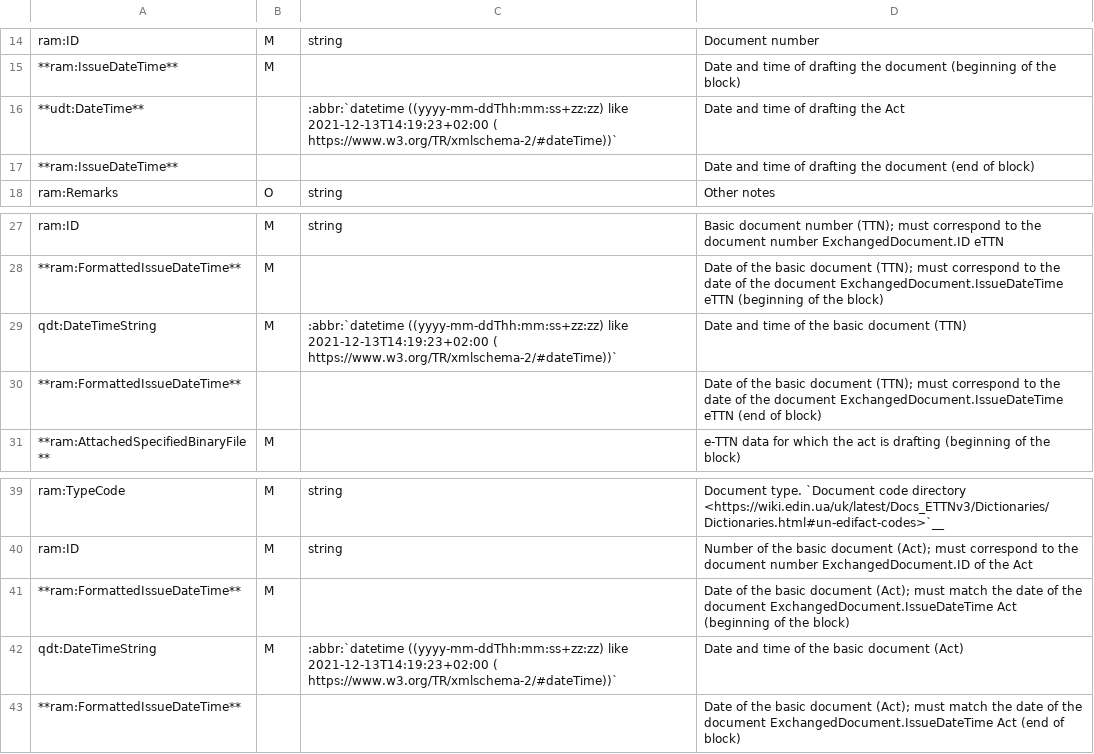
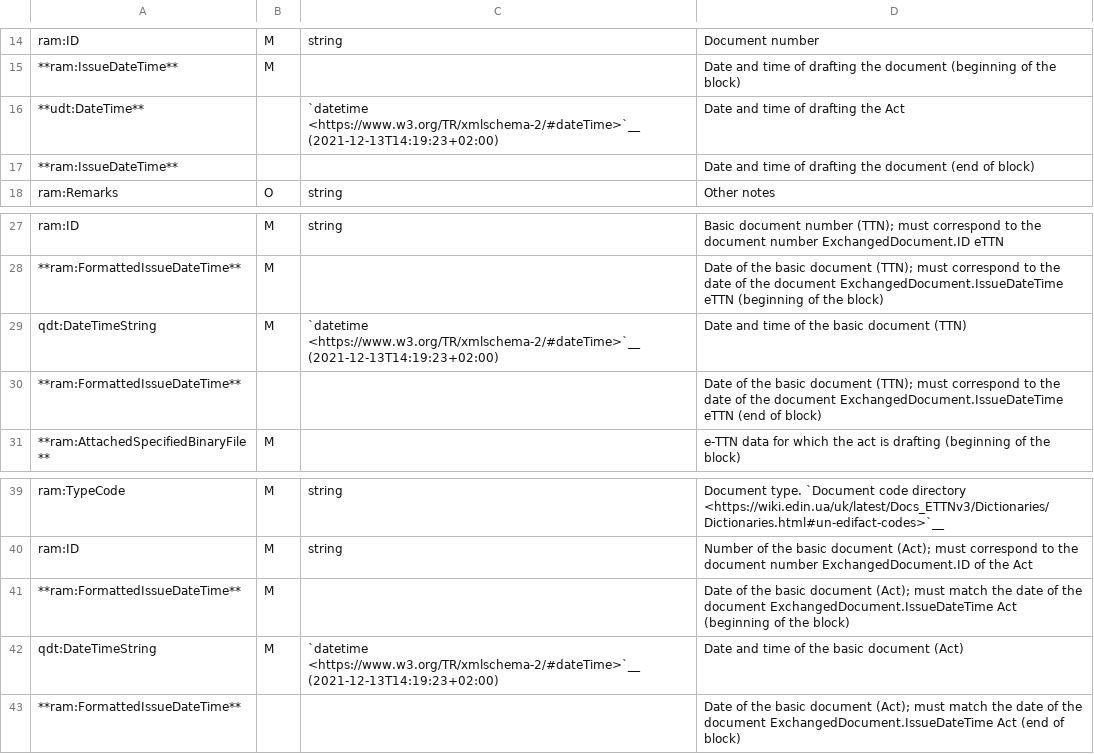
Before and after one commit to EDI-N/Docs_en, a CSV file: docs/Docs_ETTNv3/CONSIGNEE_CHANGE_ACT/for_csv/consigneechange_act_v3.csv, drawn as a sheet; only a part is shown, gaps mark what is left out.

```diff
--- a/docs/Docs_ETTNv3/CONSIGNEE_CHANGE_ACT/for_csv/consigneechange_act_v3.csv
+++ b/docs/Docs_ETTNv3/CONSIGNEE_CHANGE_ACT/for_csv/consigneechange_act_v3.csv
@@ -15,3 +15,3 @@ ram:ID,M,string, Document number
 **ram:IssueDateTime**,M,, Date and time of drafting the document (beginning of the block)
-**udt:DateTime**,,:abbr:`datetime ((yyyy-mm-ddThh:mm:ss+zz:zz) like 2021-12-13T14:19:23+02:00 ( https://www.w3.org/TR/xmlschema-2/#dateTime))`, Date and time of drafting the Act
+**udt:DateTime**,,`datetime <https://www.w3.org/TR/xmlschema-2/#dateTime>`__ (2021-12-13T14:19:23+02:00), Date and time of drafting the Act
 **ram:IssueDateTime**,,, Date and time of drafting the document (end of block)
@@ -28,3 +28,3 @@ ram:ID,M,string, Basic document number (TTN); must correspond to the document nu
 **ram:FormattedIssueDateTime**,M,, Date of the basic document (TTN); must correspond to the date of the document ExchangedDocument.IssueDateTime eTTN (beginning of the block)
-qdt:DateTimeString,M,:abbr:`datetime ((yyyy-mm-ddThh:mm:ss+zz:zz) like 2021-12-13T14:19:23+02:00 ( https://www.w3.org/TR/xmlschema-2/#dateTime))`, Date and time of the basic document (TTN)
+qdt:DateTimeString,M,`datetime <https://www.w3.org/TR/xmlschema-2/#dateTime>`__ (2021-12-13T14:19:23+02:00), Date and time of the basic document (TTN)
 **ram:FormattedIssueDateTime**,,, Date of the basic document (TTN); must correspond to the date of the document ExchangedDocument.IssueDateTime eTTN (end of block)
@@ -41,3 +41,3 @@ ram:ID,M,string, Number of the basic document (Act); must correspond to the docu
 **ram:FormattedIssueDateTime**,M,, Date of the basic document (Act); must match the date of the document ExchangedDocument.IssueDateTime Act (beginning of the block)
-qdt:DateTimeString,M,:abbr:`datetime ((yyyy-mm-ddThh:mm:ss+zz:zz) like 2021-12-13T14:19:23+02:00 ( https://www.w3.org/TR/xmlschema-2/#dateTime))`, Date and time of the basic document (Act)
+qdt:DateTimeString,M,`datetime <https://www.w3.org/TR/xmlschema-2/#dateTime>`__ (2021-12-13T14:19:23+02:00), Date and time of the basic document (Act)
 **ram:FormattedIssueDateTime**,,, Date of the basic document (Act); must match the date of the document ExchangedDocument.IssueDateTime Act (end of block)
```
Also changed, not shown: docs/Docs_ETTNv3/ADJUSTMENT_ACT/for_csv/adjustment_act_v3.csv, docs/Docs_ETTNv3/DISAGREEMENT_ACT/for_csv/disagreement_act_v3.csv, 7 other files.
